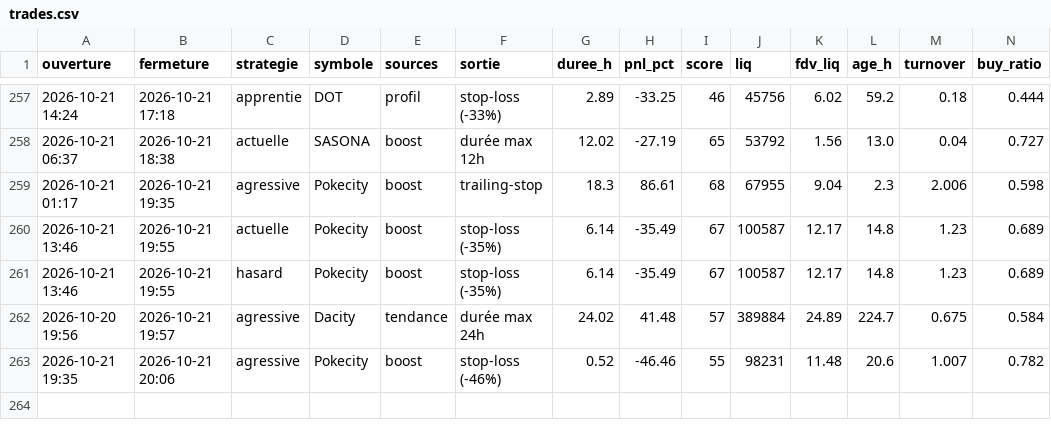
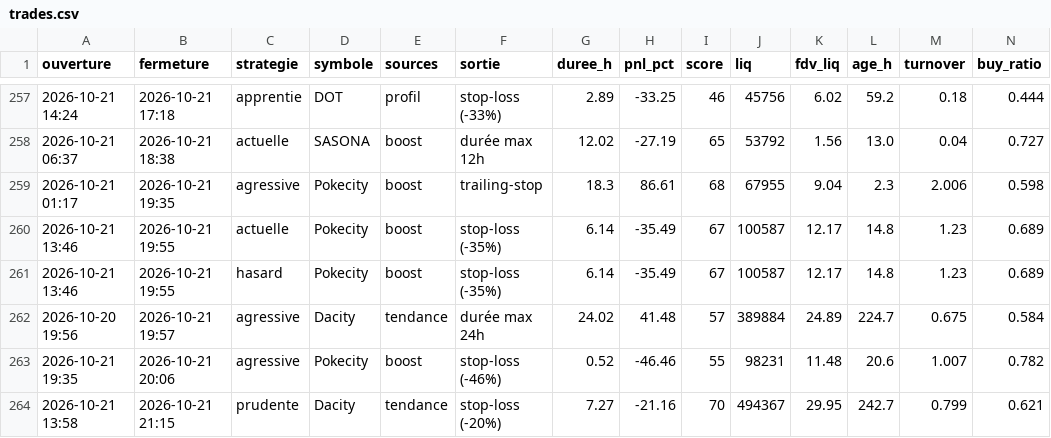
Before and after one commit to oshua888/memebot-, a CSV file: trades.csv, drawn as a sheet; only a part is shown, gaps mark what is left out; rows hold the shown columns only; the diff names each change by its address in the sheet, - before the commit and + after, or states it on an @@ line.

```diff
--- a/trades.csv
+++ b/trades.csv
+row 264: 2026-10-21 13:58 | 2026-10-21 21:15 | prudente | Dacity | tendance | stop-loss (-20%) | 7.27 | -21.16 | 70 | 494367 | 29.95 | 242.7 | 0.799 | 0.621
```
Also changed, not shown: journal.csv, 5 other files.
